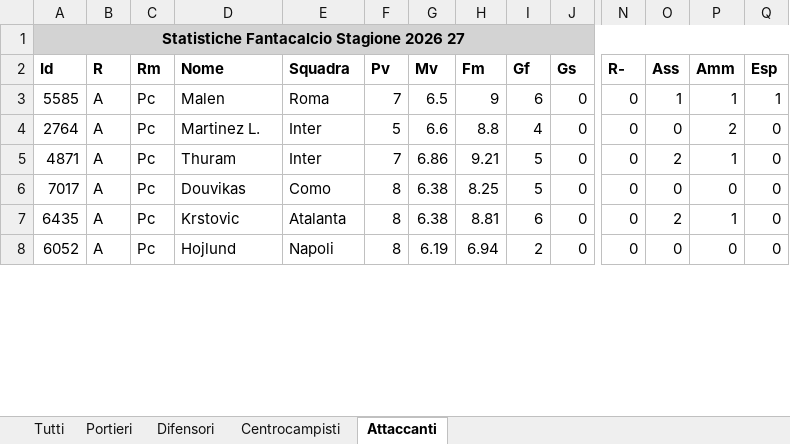
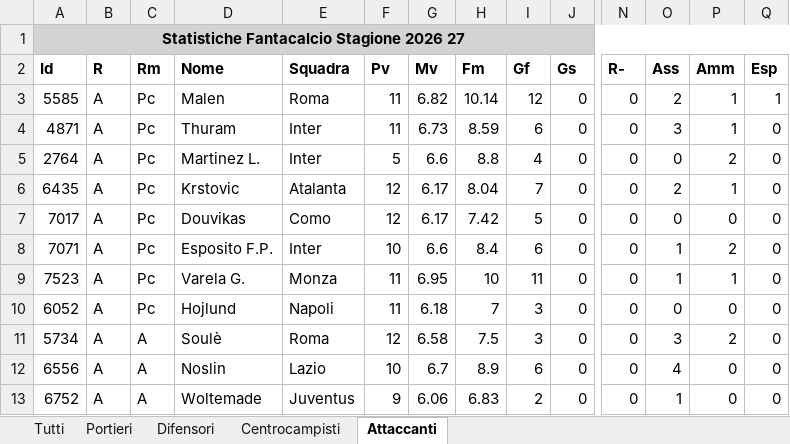
Before and after one commit to dramaticsquare/fanta-predictor, an Excel workbook: statistiche/Statistiche_Fantacalcio_Stagione_2026_27.xlsx, sheet Attaccanti, drawn as a sheet; only a part is shown, gaps mark what is left out; values as stored, in another font and other column widths than the file's, no borders; addresses are those after the commit; rows hold the shown columns only; the diff covers the shown part only; the diff names each change by its address in the sheet, - before the commit and + after, or states it on an @@ line.

```diff
--- a/statistiche/Statistiche_Fantacalcio_Stagione_2026_27.xlsx (sheet Attaccanti)
+++ b/statistiche/Statistiche_Fantacalcio_Stagione_2026_27.xlsx (sheet Attaccanti)
-F3 (Pv): 7
+F3 (Pv): 11
-G3 (Mv): 6.5
+G3 (Mv): 6.82
-H3 (Fm): 9
+H3 (Fm): 10.14
-I3 (Gf): 6
+I3 (Gf): 12
-O3 (Ass): 1
+O3 (Ass): 2
+row 4: 4871 | A | Pc | Thuram | Inter | 11 | 6.73 | 8.59 | 6 | 0 | 0 | 3 | 1 | 0
-A6 (Id): 4871
+A6 (Id): 6435
-D6 (Nome): Thuram
+D6 (Nome): Krstovic
-E6 (Squadra): Inter
+E6 (Squadra): Atalanta
-F6 (Pv): 7
+F6 (Pv): 12
-G6 (Mv): 6.86
+G6 (Mv): 6.17
-H6 (Fm): 9.21
+H6 (Fm): 8.04
-I6 (Gf): 5
+I6 (Gf): 7
-F7 (Pv): 8
+F7 (Pv): 12
-G7 (Mv): 6.38
+G7 (Mv): 6.17
-H7 (Fm): 8.25
+H7 (Fm): 7.42
-A8 (Id): 6435
+A8 (Id): 7071
-D8 (Nome): Krstovic
+D8 (Nome): Esposito F.P.
-E8 (Squadra): Atalanta
+E8 (Squadra): Inter
-F8 (Pv): 8
+F8 (Pv): 10
-G8 (Mv): 6.38
+G8 (Mv): 6.6
-H8 (Fm): 8.81
+H8 (Fm): 8.4
-O8 (Ass): 2
+O8 (Ass): 1
-P8 (Amm): 1
+P8 (Amm): 2
+row 9: 7523 | A | Pc | Varela G. | Monza | 11 | 6.95 | 10 | 11 | 0 | 0 | 1 | 1 | 0
-F10 (Pv): 8
+F10 (Pv): 11
-G10 (Mv): 6.19
+G10 (Mv): 6.18
-H10 (Fm): 6.94
+H10 (Fm): 7
-I10 (Gf): 2
+I10 (Gf): 3
+row 11: 5734 | A | A | Soulè | Roma | 12 | 6.58 | 7.5 | 3 | 0 | 0 | 3 | 2 | 0
+row 12: 6556 | A | A | Noslin | Lazio | 10 | 6.7 | 8.9 | 6 | 0 | 0 | 4 | 0 | 0
+row 13: 6752 | A | A | Woltemade | Juventus | 9 | 6.06 | 6.83 | 2 | 0 | 0 | 1 | 0 | 0
```
Also changed, not shown: 34 added rows, 38 removed rows, 6 moved rows and 153 edited cells elsewhere in this sheet, sheet Tutti, sheet Centrocampisti, sheet Difensori, sheet Portieri.
